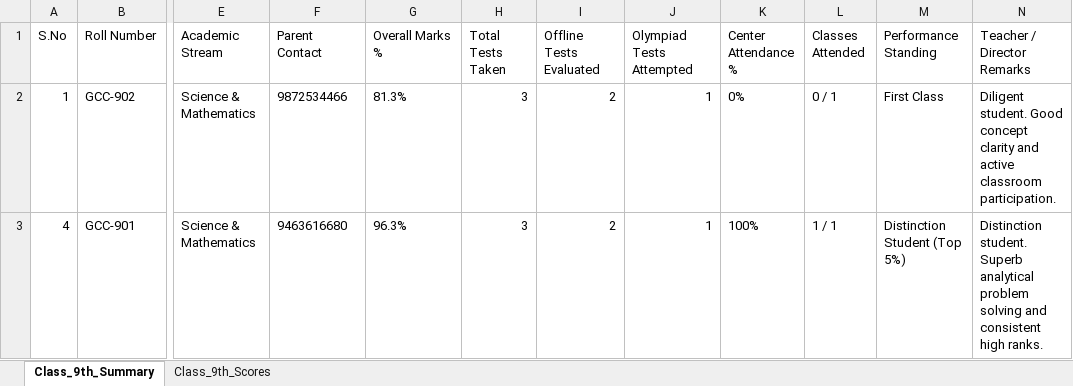
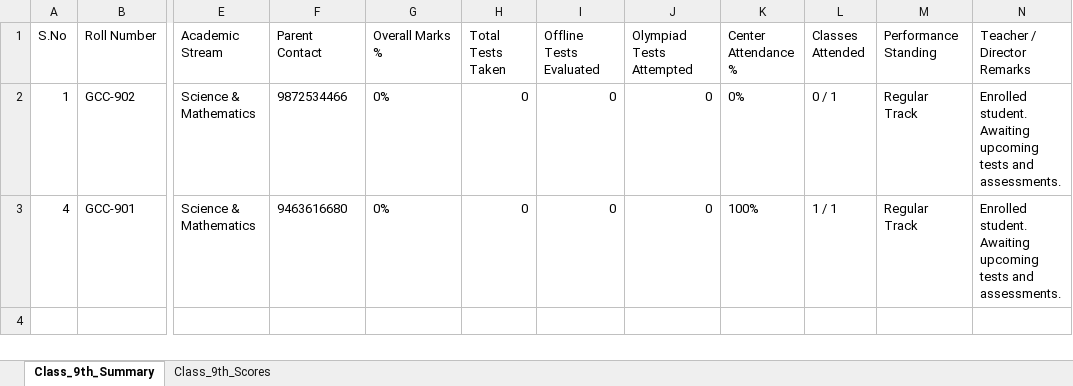
Before and after one commit to goyalharshit543-bit/goyalcoachingcenter, an Excel workbook: records/Examination_Marks_And_Reports/Class_9th/Class_9th_Marks_Register.xlsx, sheet Class_9th_Summary, drawn as a sheet; only a part is shown, gaps mark what is left out; values as stored, in another font and other column widths than the file's, no borders; the diff names each change by its address in the sheet, - before the commit and + after, or states it on an @@ line.

```diff
--- a/records/Examination_Marks_And_Reports/Class_9th/Class_9th_Marks_Register.xlsx (sheet Class_9th_Summary)
+++ b/records/Examination_Marks_And_Reports/Class_9th/Class_9th_Marks_Register.xlsx (sheet Class_9th_Summary)
-G2 (Overall Marks %): 81.3%
+G2 (Overall Marks %): 0%
-H2:H3 (Total Tests Taken): 3
+H2:H3 (Total Tests Taken): 0
-I2:I3 (Offline Tests Evaluated): 2
+I2:I3 (Offline Tests Evaluated): 0
-J2:J3 (Olympiad Tests Attempted): 1
+J2:J3 (Olympiad Tests Attempted): 0
-M2 (Performance Standing): First Class
+M2 (Performance Standing): Regular Track
-N2 (Teacher / Director Remarks): Diligent student. Good concept clarity and active classroom participation.
+N2 (Teacher / Director Remarks): Enrolled student. Awaiting upcoming tests and assessments.
-G3 (Overall Marks %): 96.3%
+G3 (Overall Marks %): 0%
-M3 (Performance Standing): Distinction Student (Top 5%)
+M3 (Performance Standing): Regular Track
-N3 (Teacher / Director Remarks): Distinction student. Superb analytical problem solving and consistent high ranks.
+N3 (Teacher / Director Remarks): Enrolled student. Awaiting upcoming tests and assessments.
```
Also changed, not shown: sheet Class_9th_Scores, Class_Organized_Records/Class_10th/00_Class_10th_Marks_And_Tests_Register.xlsx, records/Examination_Marks_And_Reports/All_Students_Master_Marks_Register.xlsx, 28 other files.
